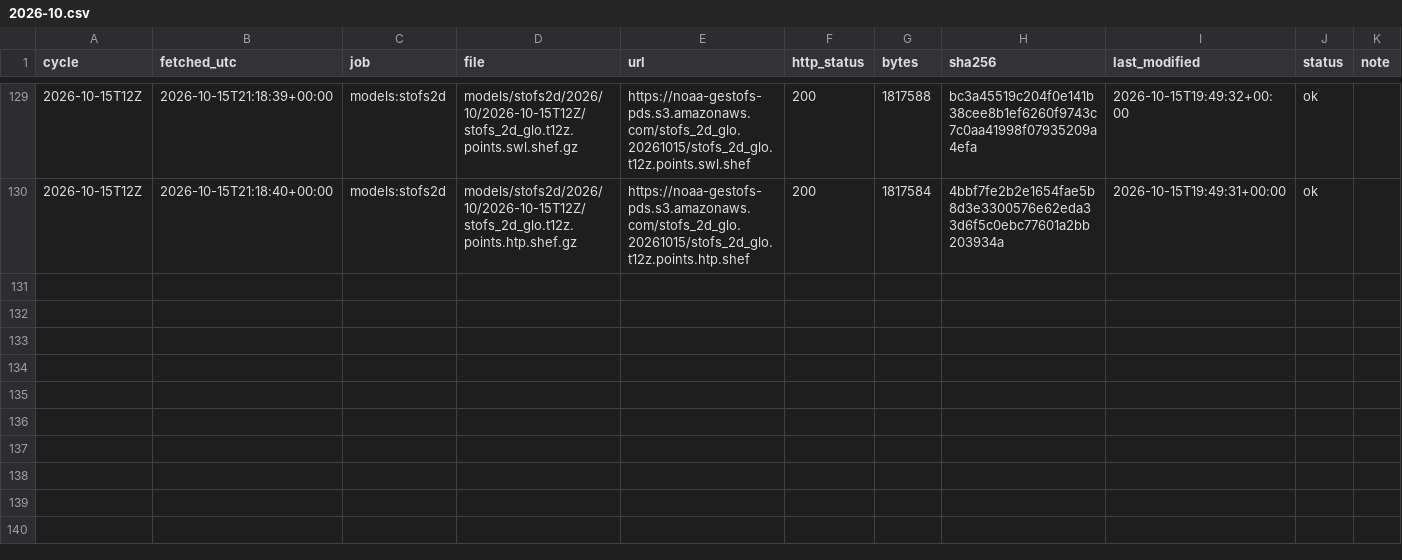
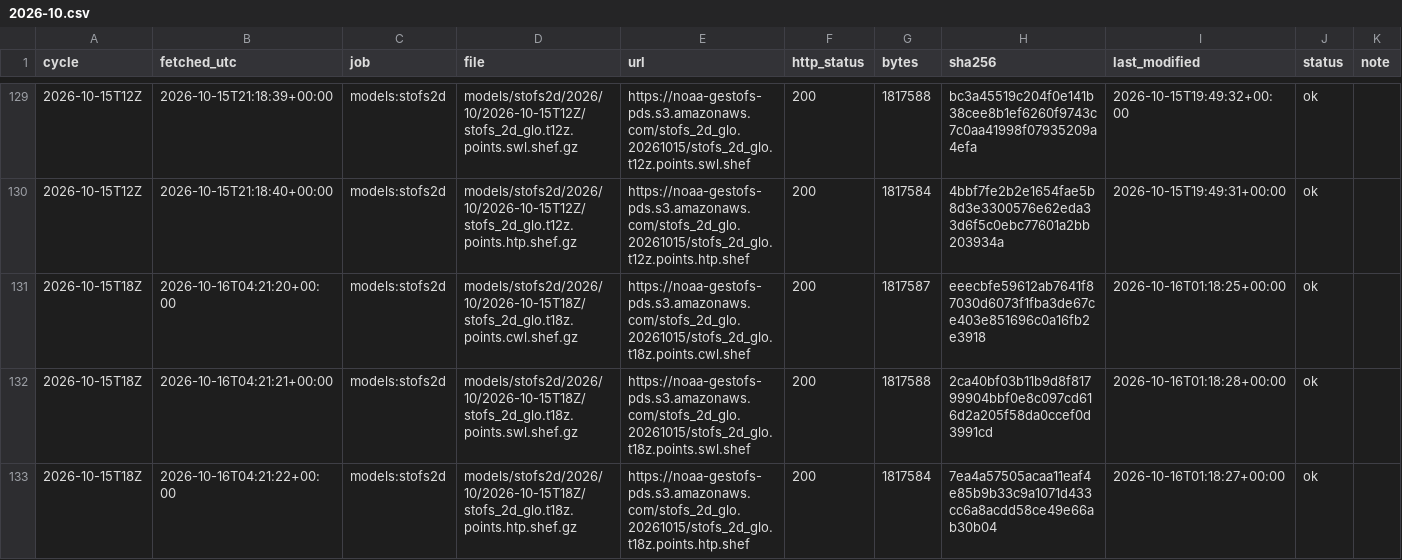
Before and after one commit to DerekLoftis/tidewatch_archive, a CSV file: data/index/models_stofs2d/2026-10.csv, drawn as a sheet; only a part is shown, gaps mark what is left out; rows hold the shown columns only; the diff names each change by its address in the sheet, - before the commit and + after, or states it on an @@ line.

```diff
--- a/data/index/models_stofs2d/2026-10.csv
+++ b/data/index/models_stofs2d/2026-10.csv
+row 131: 2026-10-15T18Z | 2026-10-16T04:21:20+00:00 | models:stofs2d | models/stofs2d/2026/10/2026-10-15T18Z/stofs_2d_glo.t18z.points.cwl.shef.gz | https://noaa-gestofs-pds.s3.amazonaws.com/stofs_2d_glo.20261015/stofs_2d_glo.t18z.points.cwl.shef | 200 | 1817587 | eeecbfe59612ab7641f87030d6073f1fba3de67ce403e851696c0a16fb2e3918 | 2026-10-16T01:18:25+00:00 | ok
+row 132: 2026-10-15T18Z | 2026-10-16T04:21:21+00:00 | models:stofs2d | models/stofs2d/2026/10/2026-10-15T18Z/stofs_2d_glo.t18z.points.swl.shef.gz | https://noaa-gestofs-pds.s3.amazonaws.com/stofs_2d_glo.20261015/stofs_2d_glo.t18z.points.swl.shef | 200 | 1817588 | 2ca40bf03b11b9d8f81799904bbf0e8c097cd616d2a205f58da0ccef0d3991cd | 2026-10-16T01:18:28+00:00 | ok
+row 133: 2026-10-15T18Z | 2026-10-16T04:21:22+00:00 | models:stofs2d | models/stofs2d/2026/10/2026-10-15T18Z/stofs_2d_glo.t18z.points.htp.shef.gz | https://noaa-gestofs-pds.s3.amazonaws.com/stofs_2d_glo.20261015/stofs_2d_glo.t18z.points.htp.shef | 200 | 1817584 | 7ea4a57505acaa11eaf4e85b9b33c9a1071d433cc6a8acdd58ce49e66ab30b04 | 2026-10-16T01:18:27+00:00 | ok
```
Also changed, not shown: data/index/models/2026-10.csv, data/index/models_cbofs/2026-10.csv, 8 other files.
